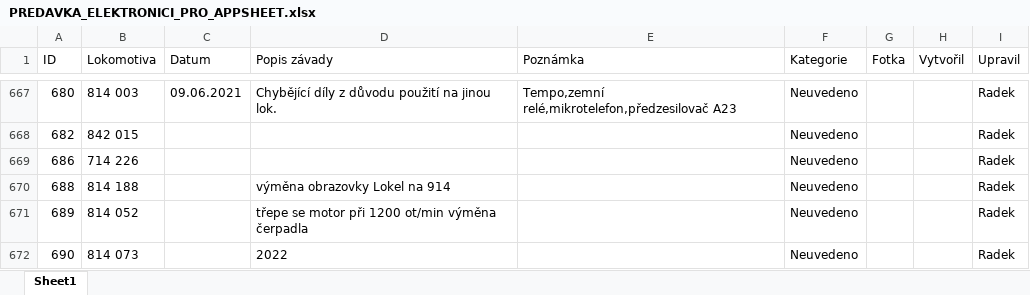
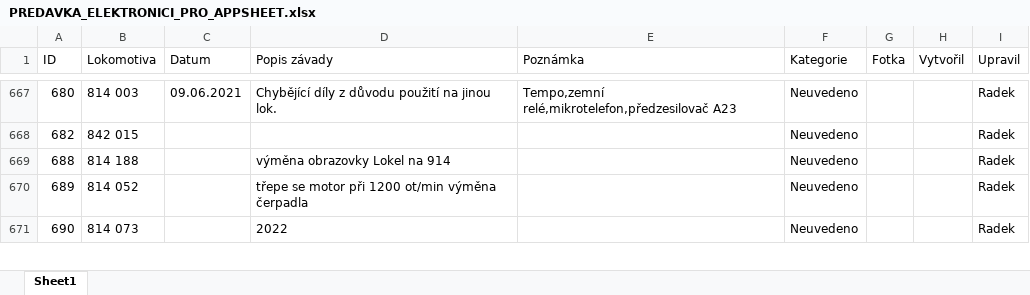
Before and after one commit to truckcsgofan-P5/evidence-zavad, an Excel workbook: PREDAVKA_ELEKTRONICI_PRO_APPSHEET.xlsx, sheet Sheet1, drawn as a sheet; only a part is shown, gaps mark what is left out; values as stored, in another font and other column widths than the file's, no borders; the diff names each change by its address in the sheet, - before the commit and + after, or states it on an @@ line.

Commit message:
Smazána závada ID 686 (autor: Radek)

```diff
--- a/PREDAVKA_ELEKTRONICI_PRO_APPSHEET.xlsx (sheet Sheet1)
+++ b/PREDAVKA_ELEKTRONICI_PRO_APPSHEET.xlsx (sheet Sheet1)
-row 669: 686 | 714 226 |  |  |  | Neuvedeno |  |  | Radek
```
